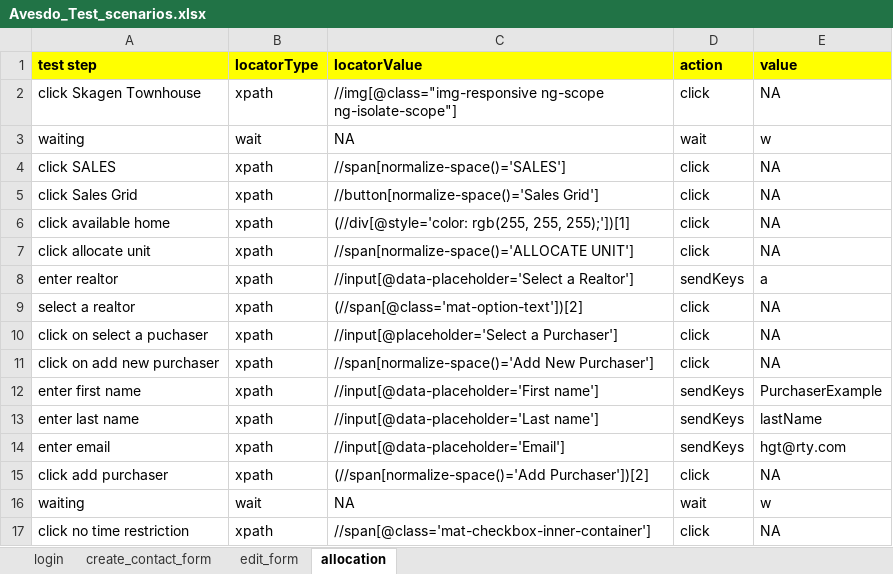
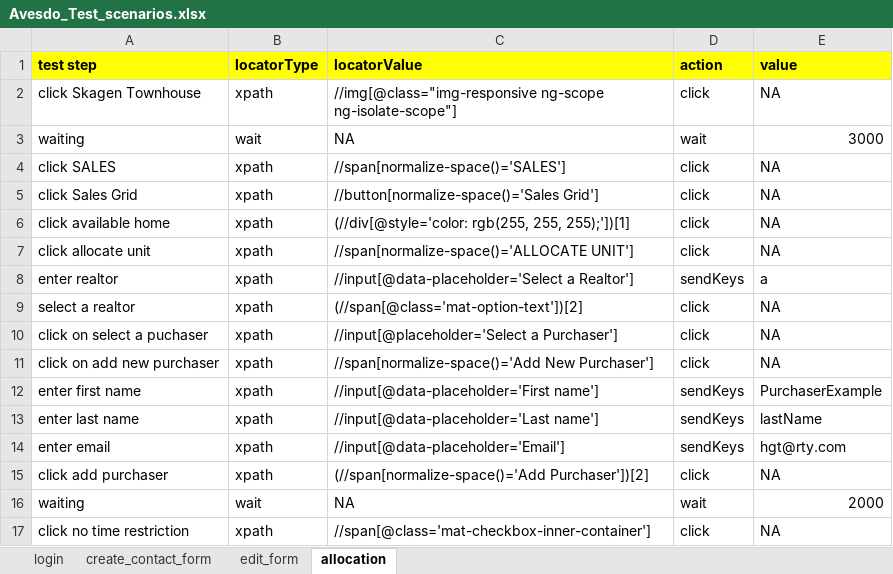
Before and after one commit to Abhilash0675/KeywordDrivenFramework, an Excel workbook: src/main/java/com/qa/hs/keyword/scenarios/Avesdo_Test_scenarios.xlsx, sheet allocation, drawn as a sheet; values as stored, in another font and other column widths than the file's, no borders; the diff names each change by its address in the sheet, - before the commit and + after, or states it on an @@ line.

```diff
--- a/src/main/java/com/qa/hs/keyword/scenarios/Avesdo_Test_scenarios.xlsx (sheet allocation)
+++ b/src/main/java/com/qa/hs/keyword/scenarios/Avesdo_Test_scenarios.xlsx (sheet allocation)
-E3 (value): w
+E3 (value): 3000
-E16 (value): w
+E16 (value): 2000
```
Also changed, not shown: 23 other files.
